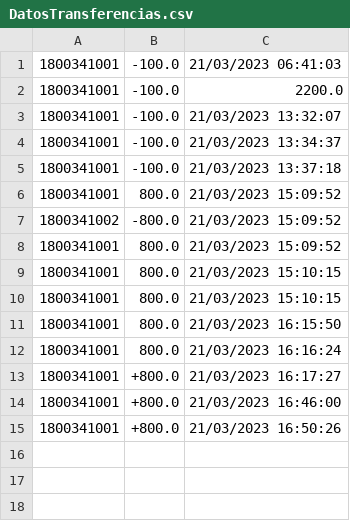
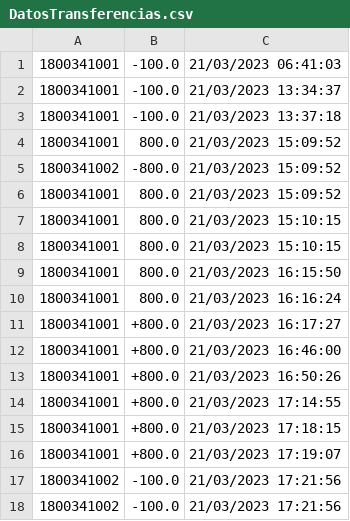
Before and after one commit to LuisMiguelMedina/EVALS-POO, a CSV file: EVAL1/CSVArchivos/DatosTransferencias.csv, drawn as a sheet; removed rows and columns are numbered as before the commit, all else as after; the diff names each change by its address in the sheet, - before the commit and + after, or states it on an @@ line.

```diff
--- a/EVAL1/CSVArchivos/DatosTransferencias.csv
+++ b/EVAL1/CSVArchivos/DatosTransferencias.csv
-row 2: 1800341001 | -100.0 | 2200.0
-row 3: 1800341001 | -100.0 | 21/03/2023 13:32:07
+row 14: 1800341001 | +800.0 | 21/03/2023 17:14:55
+row 15: 1800341001 | +800.0 | 21/03/2023 17:18:15
+row 16: 1800341001 | +800.0 | 21/03/2023 17:19:07
+row 17: 1800341002 | -100.0 | 21/03/2023 17:21:56
+row 18: 1800341002 | -100.0 | 21/03/2023 17:21:56
```
Also changed, not shown: out/production/EVALS-POO/CSVArchivos/DatosTransferencias.csv, 14 other files.
